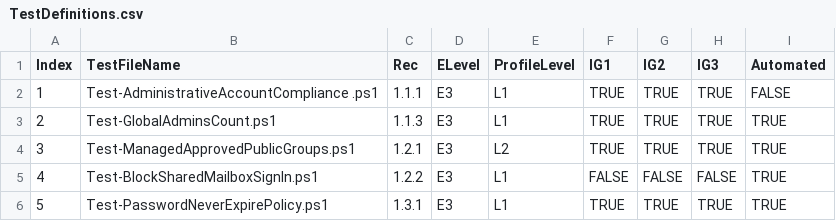
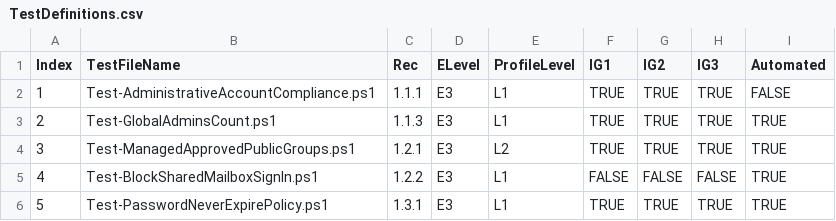
Before and after one commit to CriticalSolutionsNetwork/M365FoundationsCISReport, a CSV file: source/helper/TestDefinitions.csv, drawn as a sheet; only a part is shown.

Commit message:
fix: format TestDefinitions.csv

```diff
--- a/source/helper/TestDefinitions.csv
+++ b/source/helper/TestDefinitions.csv
@@ -1,3 +1,3 @@
 Index,TestFileName,Rec,ELevel,ProfileLevel,IG1,IG2,IG3,Automated
-1,Test-AdministrativeAccountCompliance .ps1,1.1.1,E3,L1,TRUE,TRUE,TRUE,FALSE
+1,Test-AdministrativeAccountCompliance.ps1,1.1.1,E3,L1,TRUE,TRUE,TRUE,FALSE
 2,Test-GlobalAdminsCount.ps1,1.1.3,E3,L1,TRUE,TRUE,TRUE,TRUE
```
